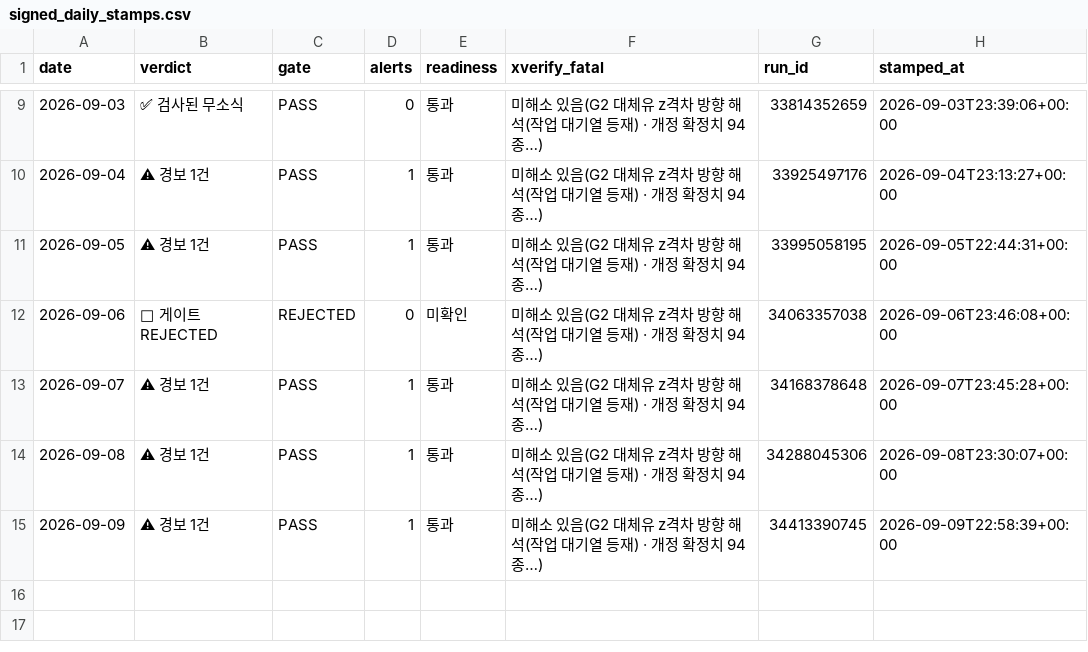
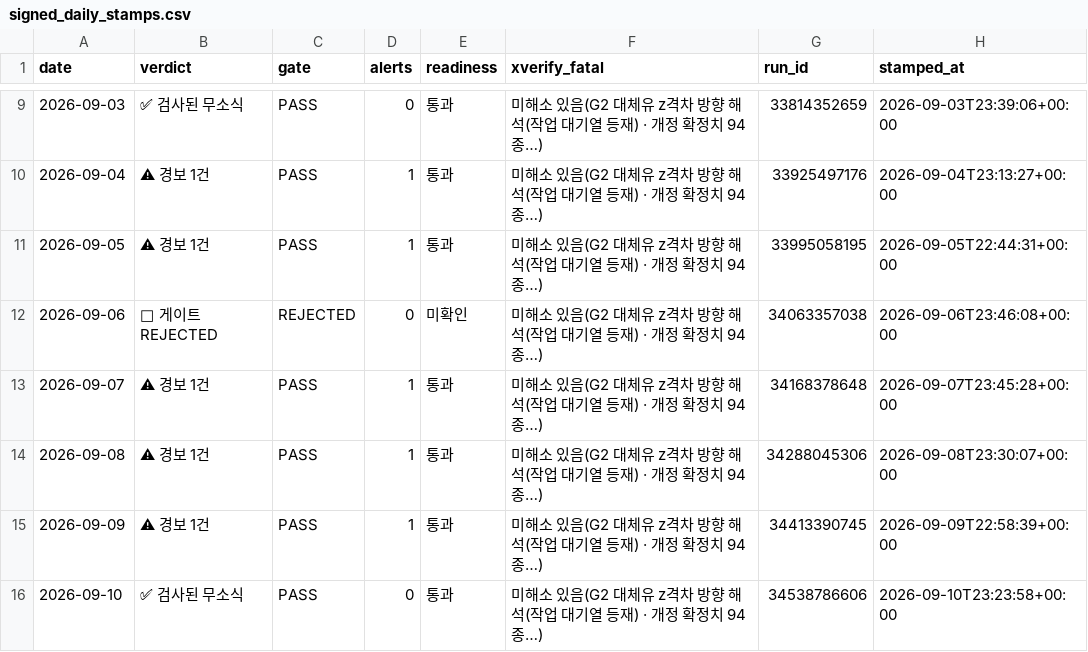
Before and after one commit to Jozosco/Nexus, a CSV file: data/processed/signed_daily_stamps.csv, drawn as a sheet; only a part is shown, gaps mark what is left out; the diff names each change by its address in the sheet, - before the commit and + after, or states it on an @@ line.

```diff
--- a/data/processed/signed_daily_stamps.csv
+++ b/data/processed/signed_daily_stamps.csv
+row 16: 2026-09-10 | ✅ 검사된 무소식 | PASS | 0 | 통과 | 미해소 있음(G2 대체유 z격차 방향 해석(작업 대기열 등재) · 개정 확정치 94종…) | 34538786606 | 2026-09-10T23:23:58+00:00
```
Also changed, not shown: 1 other file.
